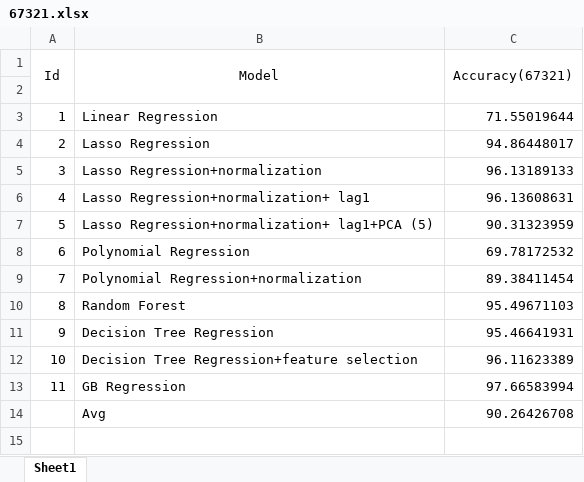
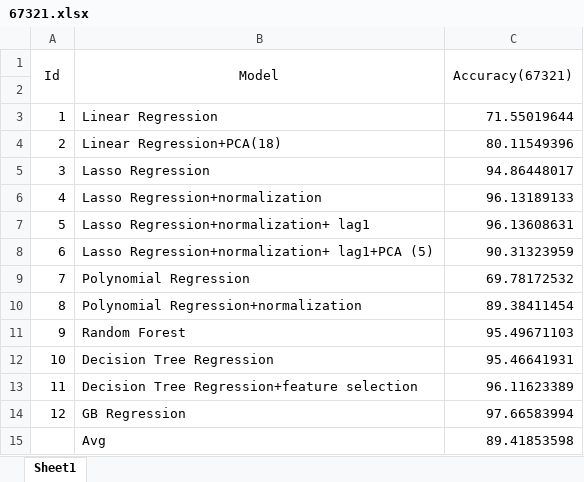
Before and after one commit to czhang91/6882-data-mining, an Excel workbook: 67321.xlsx, sheet Sheet1, drawn as a sheet; values as stored, in another font and other column widths than the file's, no borders; addresses are those after the commit; the diff names each change by its address in the sheet, - before the commit and + after, or states it on an @@ line.

```diff
--- a/67321.xlsx (sheet Sheet1)
+++ b/67321.xlsx (sheet Sheet1)
+row 4: 2 | Linear Regression+PCA(18) | 80.11549396
@@ column A (Id) renumbered between rows 5 and 14 @@
-C15 (Accuracy(67321)): 90.26426708
+C15 (Accuracy(67321)): 89.41853598
```
Also changed, not shown: 41108.xlsx, 541982.xlsx, 6 other files.
